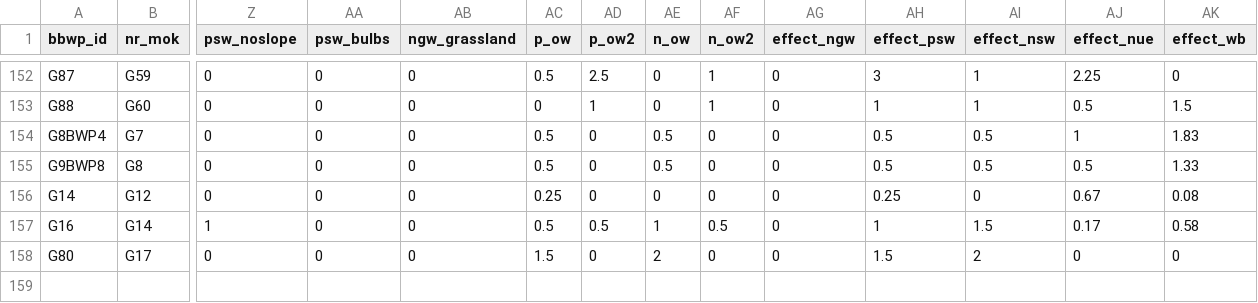
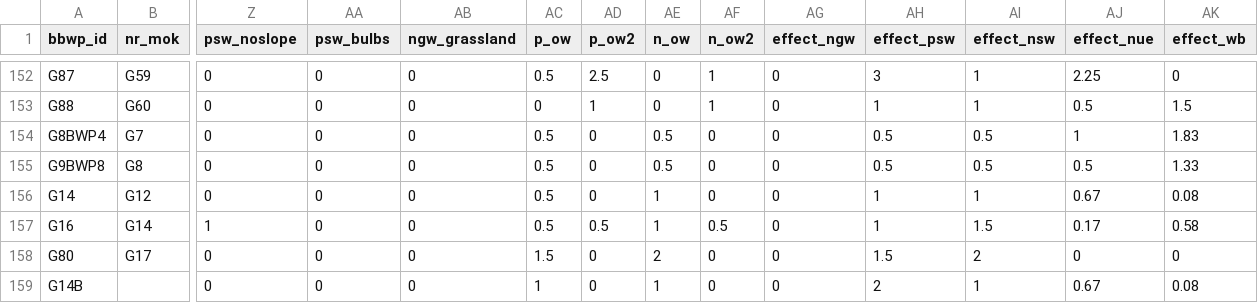
Before and after one commit to AgroCares/BedrijfsBodemWaterPlanCalculator, a CSV file: dev/measures.csv, drawn as a sheet; only a part is shown, gaps mark what is left out; rows hold the shown columns only; the diff names each change by its address in the sheet, - before the commit and + after, or states it on an @@ line.

Commit message:
update measures with adapted and new bufferstroken

```diff
--- a/dev/measures.csv
+++ b/dev/measures.csv
-AC156 (p_ow): 0.25
+AC156 (p_ow): 0.5
-AE156 (n_ow): 0
+AE156 (n_ow): 1
-AH156 (effect_psw): 0.25
+AH156 (effect_psw): 1
-AI156 (effect_nsw): 0
+AI156 (effect_nsw): 1
+row 159: G14B |  | 0 | 0 | 0 | 1 | 0 | 1 | 0 | 0 | 2 | 1 | 0.67 | 0.08
```
Also changed, not shown: 6 other files.
